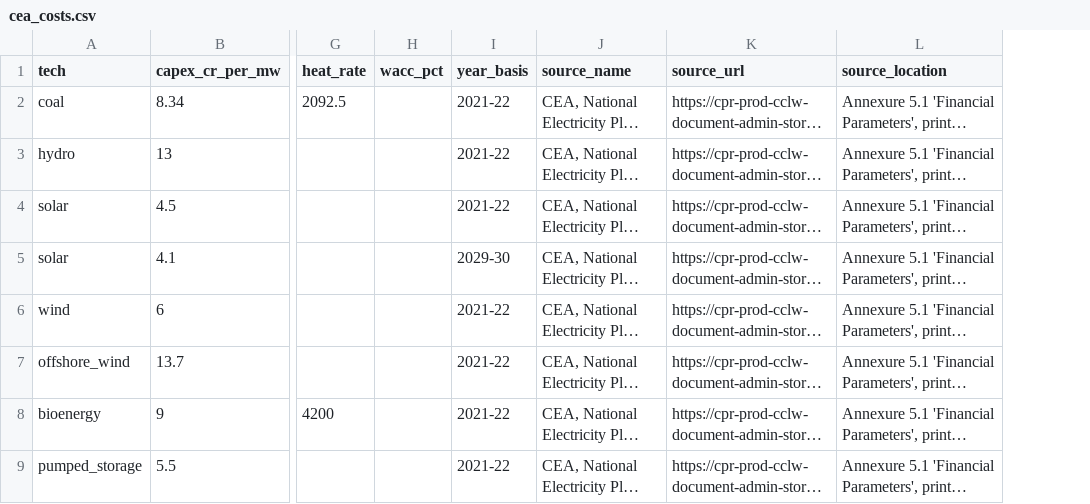
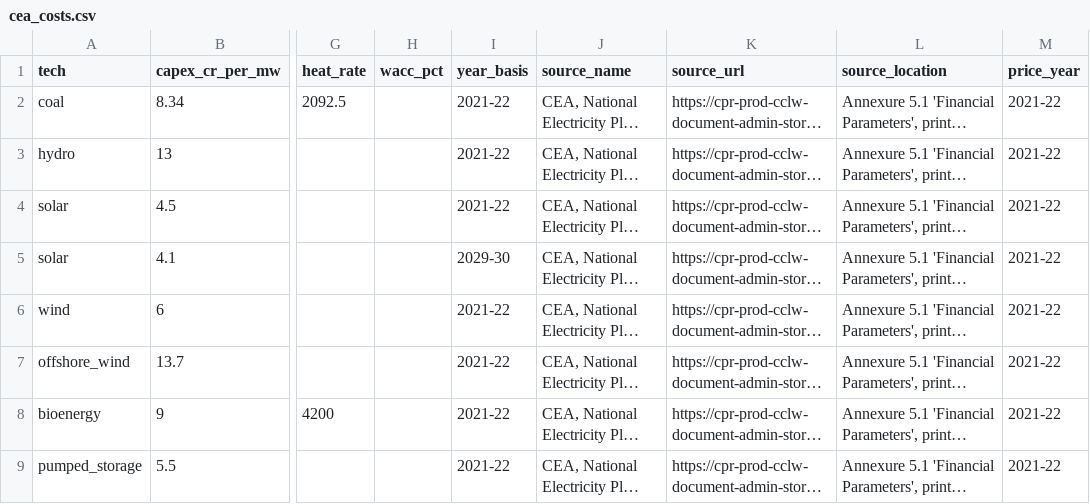
Before and after one commit to Tathagata-Ghosh-Developer/innothon-2026-india-energy-2047, a CSV file: data/external/techno_economic/cea_costs.csv, drawn as a sheet; only a part is shown, gaps mark what is left out; long unchanged cells end in …; the diff names each change by its address in the sheet, - before the commit and + after, or states it on an @@ line.

Commit message:
Put every cost on one price base, real 2024 USD
Add src/core/price_base: the MoSPI GDP deflator and the WPI (INR,
fiscal years), the BEA GDP deflator (USD), the RBI rupee-dollar
averages, the RBI CPI target and the FOMC goal, from
data/external/macro/price_indices.csv. A year past a published index
is extended at the inflation goal and the extension is noted. The
Fisher relation gives a real rate.

The CEA cost basis moves onto real 2024 USD: NEP capex (2021-22
prices) and each fuel price (its own price year) are deflated to
FY2024-25 rupees with the GDP deflator and converted at the
calendar-2024 RBI average; the nominal CERC WACC (12.585%) is made
real at the RBI target (8.255%). This replaces the nominal-on-real
caveat. PolicySettings::cea_inflation (default 4%) sets the
inflation; sensitivity_mix gains cost_basis_cea_pi2 and _pi6.

The IEA costs are already real 2024 USD and the tariff ratios are
inflation-neutral, so the default plan is unchanged (test
default_plan_unchanged_by_price_base). Adds the FOMC 2% goal to
price_indices.csv and a price_year column to cea_costs.csv.

```diff
--- a/data/external/techno_economic/cea_costs.csv
+++ b/data/external/techno_economic/cea_costs.csv
+column M (price_year), rows 2-9: all 2021-22
```
Also changed, not shown: data/external/macro/price_indices.csv, data/external/techno_economic/cea_cost_basis.csv, 13 other files.
